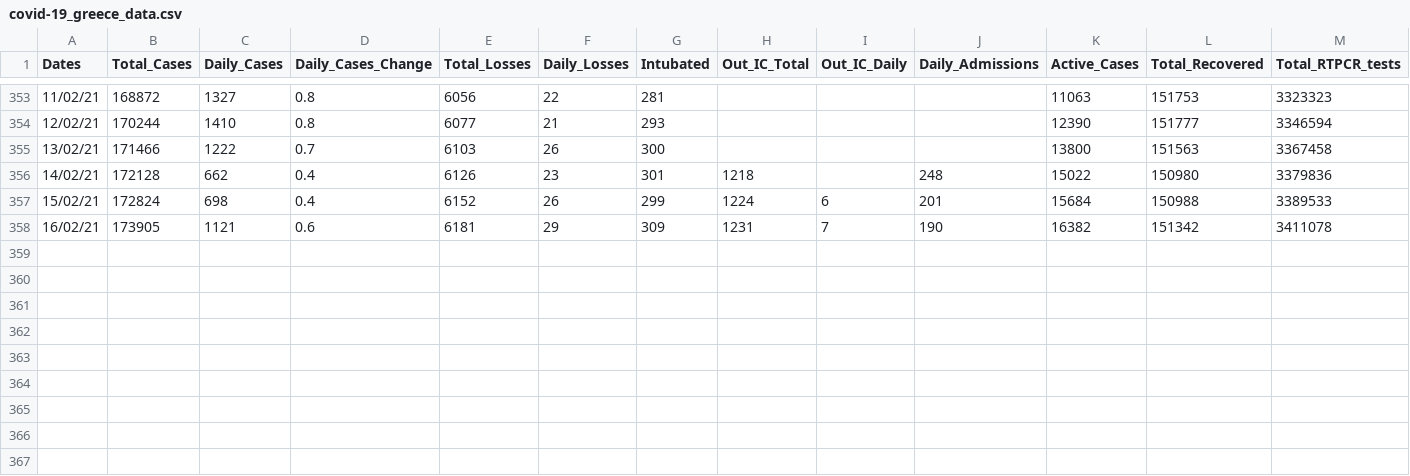
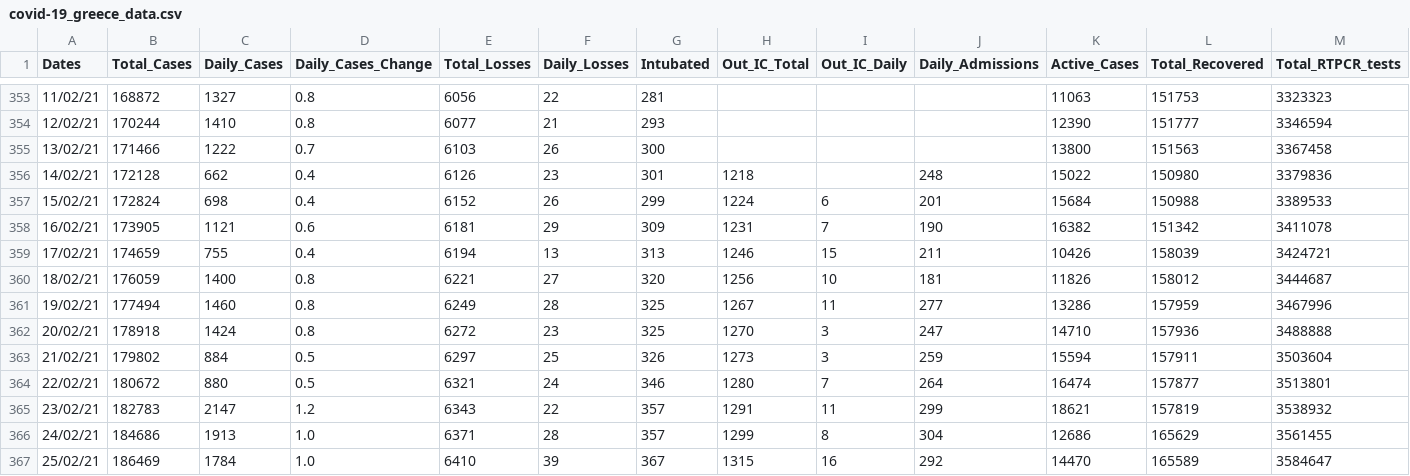
Before and after one commit to kostasthanos/Covid-19-Regions-Greece, a CSV file: covid-19_greece_data.csv, drawn as a sheet; only a part is shown, gaps mark what is left out; rows hold the shown columns only; the diff names each change by its address in the sheet, - before the commit and + after, or states it on an @@ line.

Commit message:
Update covid-19_greece_data.csv

```diff
--- a/covid-19_greece_data.csv
+++ b/covid-19_greece_data.csv
+row 359: 17/02/21 | 174659 | 755 | 0.4 | 6194 | 13 | 313 | 1246 | 15 | 211 | 10426 | 158039 | 3424721
+row 360: 18/02/21 | 176059 | 1400 | 0.8 | 6221 | 27 | 320 | 1256 | 10 | 181 | 11826 | 158012 | 3444687
+row 361: 19/02/21 | 177494 | 1460 | 0.8 | 6249 | 28 | 325 | 1267 | 11 | 277 | 13286 | 157959 | 3467996
+row 362: 20/02/21 | 178918 | 1424 | 0.8 | 6272 | 23 | 325 | 1270 | 3 | 247 | 14710 | 157936 | 3488888
+row 363: 21/02/21 | 179802 | 884 | 0.5 | 6297 | 25 | 326 | 1273 | 3 | 259 | 15594 | 157911 | 3503604
+row 364: 22/02/21 | 180672 | 880 | 0.5 | 6321 | 24 | 346 | 1280 | 7 | 264 | 16474 | 157877 | 3513801
+row 365: 23/02/21 | 182783 | 2147 | 1.2 | 6343 | 22 | 357 | 1291 | 11 | 299 | 18621 | 157819 | 3538932
+row 366: 24/02/21 | 184686 | 1913 | 1.0 | 6371 | 28 | 357 | 1299 | 8 | 304 | 12686 | 165629 | 3561455
+row 367: 25/02/21 | 186469 | 1784 | 1.0 | 6410 | 39 | 367 | 1315 | 16 | 292 | 14470 | 165589 | 3584647
```
